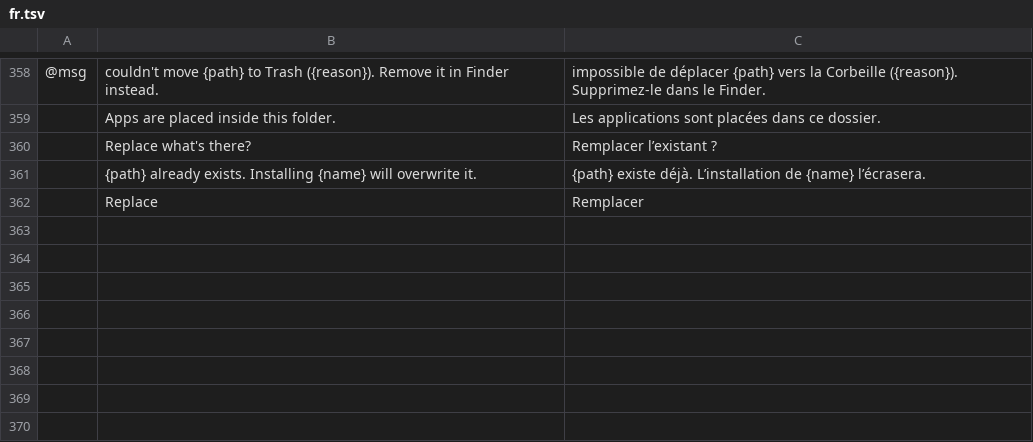
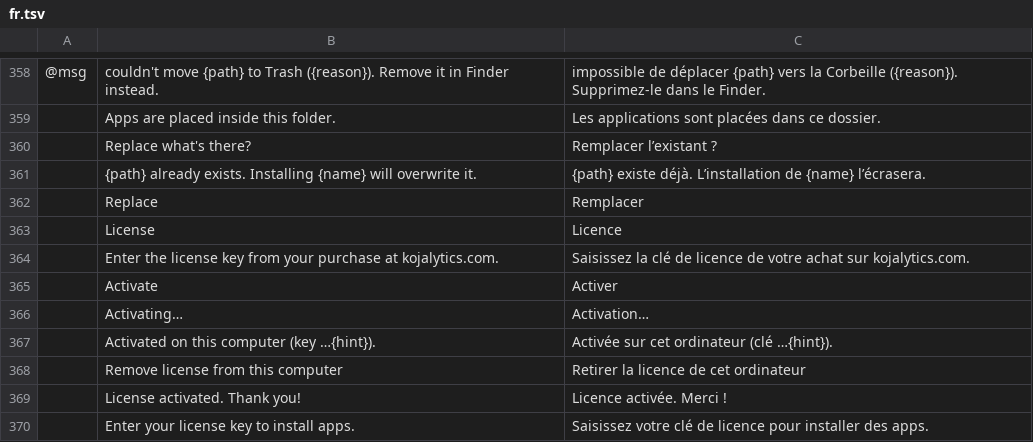
Before and after one commit to Kojalytics/craft-launcher, a TSV file: crates/ui-egui/src/i18n/fr.tsv, drawn as a sheet; only a part is shown, gaps mark what is left out; the diff names each change by its address in the sheet, - before the commit and + after, or states it on an @@ line.

```diff
--- a/crates/ui-egui/src/i18n/fr.tsv
+++ b/crates/ui-egui/src/i18n/fr.tsv
+row 363:  | License | Licence
+row 364:  | Enter the license key from your purchase at kojalytics.com. | Saisissez la clé de licence de votre achat sur kojalytics.com.
+row 365:  | Activate | Activer
+row 366:  | Activating… | Activation…
+row 367:  | Activated on this computer (key …{hint}). | Activée sur cet ordinateur (clé …{hint}).
+row 368:  | Remove license from this computer | Retirer la licence de cet ordinateur
+row 369:  | License activated. Thank you! | Licence activée. Merci !
+row 370:  | Enter your license key to install apps. | Saisissez votre clé de licence pour installer des apps.
```
Also changed, not shown: crates/ui-egui/src/i18n/cs.tsv, crates/ui-egui/src/i18n/de.tsv, 19 other files.
